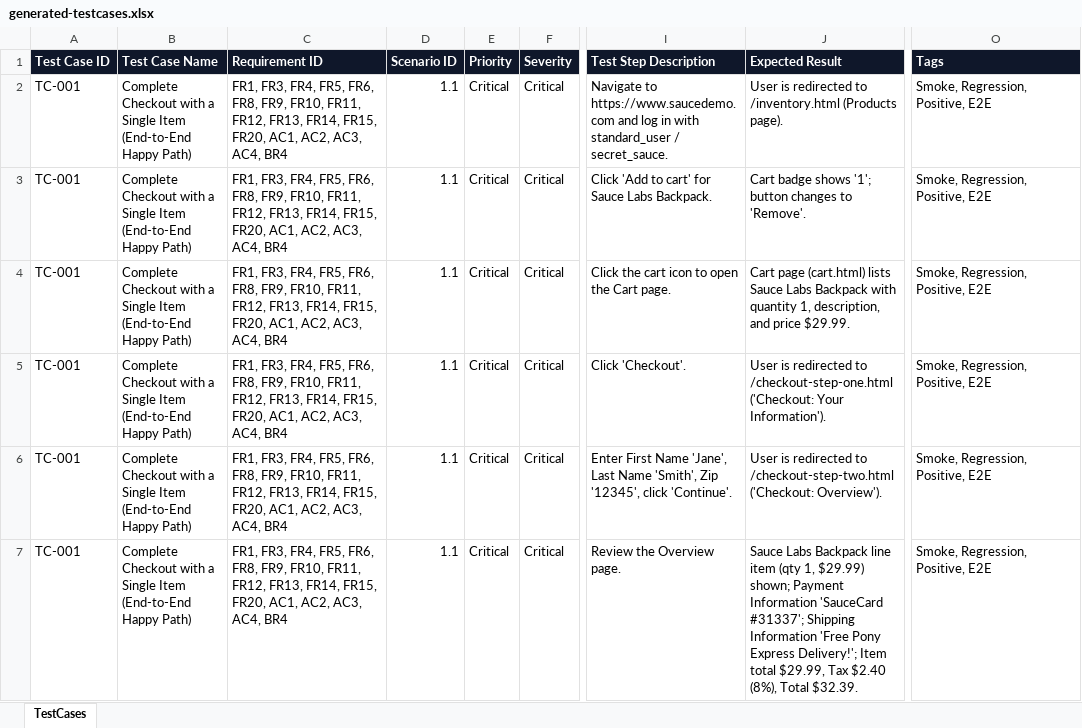
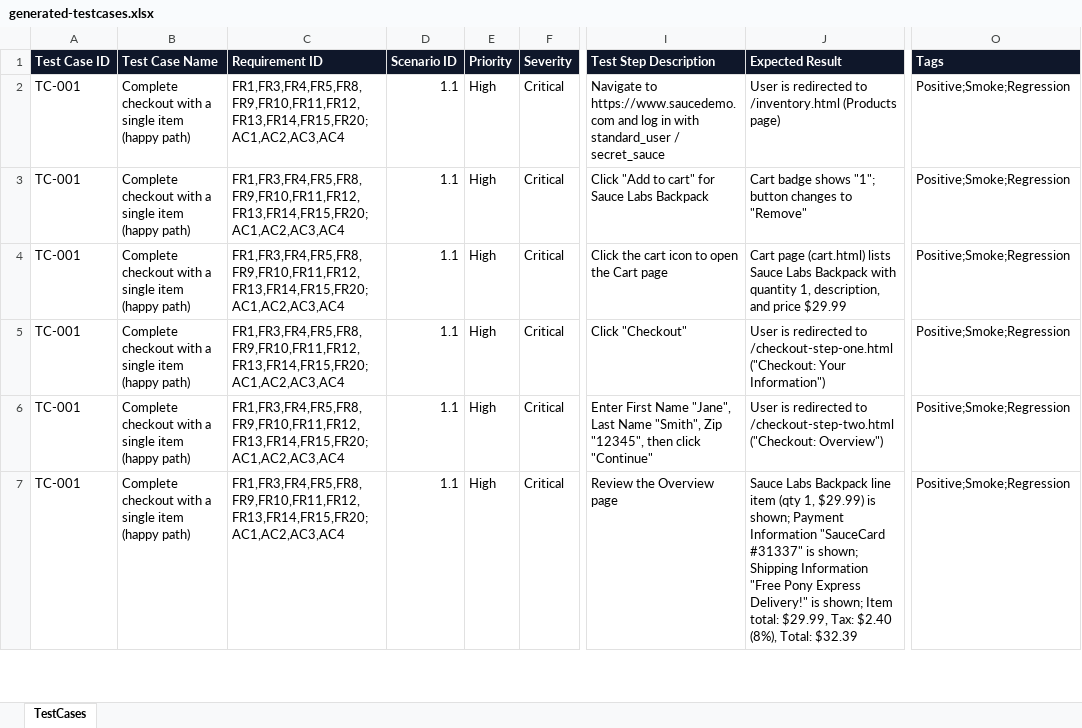
Before and after one commit to SauradeepMukherjee/Play_wright_Demo_App_new, an Excel workbook: reports/SCRUM-101/generated-testcases.xlsx, sheet TestCases, drawn as a sheet; only a part is shown, gaps mark what is left out; values as stored, in another font and other column widths than the file's, no borders; the diff covers the shown part only; the diff names each change by its address in the sheet, - before the commit and + after, or states it on an @@ line.

```diff
--- a/reports/SCRUM-101/generated-testcases.xlsx (sheet TestCases)
+++ b/reports/SCRUM-101/generated-testcases.xlsx (sheet TestCases)
-B2:B7 (Test Case Name): Complete Checkout with a Single Item (End-to-End Happy Path)
+B2:B7 (Test Case Name): Complete checkout with a single item (happy path)
-C2:C7 (Requirement ID): FR1, FR3, FR4, FR5, FR6, FR8, FR9, FR10, FR11, FR12, FR13, FR14, FR15, FR20, AC1, AC2, AC3, AC4, BR4
+C2:C7 (Requirement ID): FR1,FR3,FR4,FR5,FR8,FR9,FR10,FR11,FR12,FR13,FR14,FR15,FR20;AC1,AC2,AC3,AC4
-E2:E7 (Priority): Critical
+E2:E7 (Priority): High
-I2 (Test Step Description): …standard_user / secret_sauce.
+I2 (Test Step Description): …standard_user / secret_sauce
-J2 (Expected Result): …/inventory.html (Products page).
+J2 (Expected Result): …/inventory.html (Products page)
-O2:O7 (Tags): Smoke, Regression, Positive, E2E
+O2:O7 (Tags): Positive;Smoke;Regression
-I3 (Test Step Description): Click 'Add to cart' for Sauce Labs Backpack.
+I3 (Test Step Description): Click "Add to cart" for Sauce Labs Backpack
-J3 (Expected Result): …badge shows '1'; button changes to 'Remove'.
+J3 (Expected Result): …badge shows "1"; button changes to "Remove"
-I4 (Test Step Description): Click the cart icon to open the Cart page.
+I4 (Test Step Description): Click the cart icon to open the Cart page
-J4 (Expected Result): …and price $29.99.
+J4 (Expected Result): …and price $29.99
-I5 (Test Step Description): Click 'Checkout'.
+I5 (Test Step Description): Click "Checkout"
-J5 (Expected Result): …to /checkout-step-one.html ('Checkout: Your Information').
+J5 (Expected Result): …to /checkout-step-one.html ("Checkout: Your Information")
-I6 (Test Step Description): …First Name 'Jane', Last Name 'Smith', Zip '12345', click 'Continue'.
+I6 (Test Step Description): …First Name "Jane", Last Name "Smith", Zip "12345", then click "Continue"
-J6 (Expected Result): …to /checkout-step-two.html ('Checkout: Overview').
+J6 (Expected Result): …to /checkout-step-two.html ("Checkout: Overview")
-I7 (Test Step Description): Review the Overview page.
+I7 (Test Step Description): Review the Overview page
-J7 (Expected Result): …1, $29.99) shown; Payment Information 'SauceCard #31337'; Shipping Information 'Free Pony Express Delivery!'; Item total $29.99, Tax $2.40 (8%), Total $32.39.
+J7 (Expected Result): …1, $29.99) is shown; Payment Information "SauceCard #31337" is shown; Shipping Information "Free Pony Express Delivery!" is shown; Item total: $29.99, Tax: $2.40 (8%), Total: $32.39
```
Also changed, not shown: 12 added rows, 1 removed row and 336 edited cells elsewhere in this sheet, test-results/automation-reports/script-issue-report.xlsx, test-results/automation-reports/test-cases.xlsx, 21 other files.
